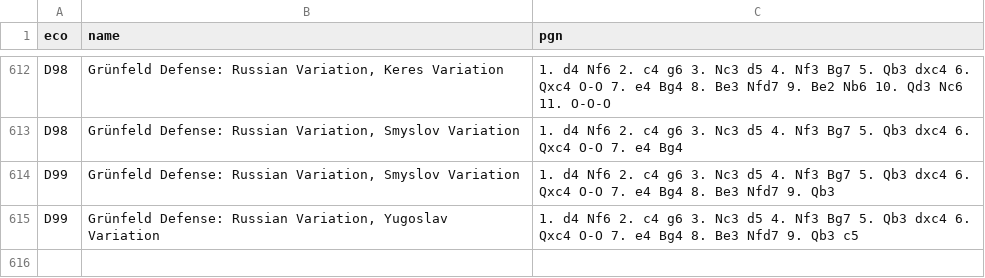
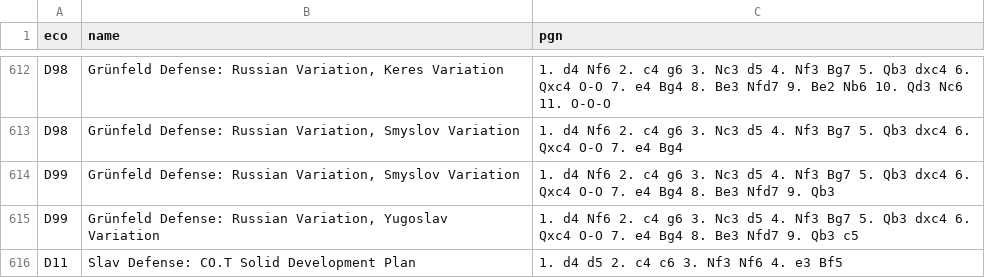
Before and after one commit to DeepInkGroup/ChessOnTop, a TSV file: public/d.tsv, drawn as a sheet; only a part is shown, gaps mark what is left out; the diff names each change by its address in the sheet, - before the commit and + after, or states it on an @@ line.

```diff
--- a/public/d.tsv
+++ b/public/d.tsv
+row 616: D11 | Slav Defense: CO.T Solid Development Plan | 1. d4 d5 2. c4 c6 3. Nf3 Nf6 4. e3 Bf5
```
Also changed, not shown: public/a.tsv, public/b.tsv, 10 other files.
